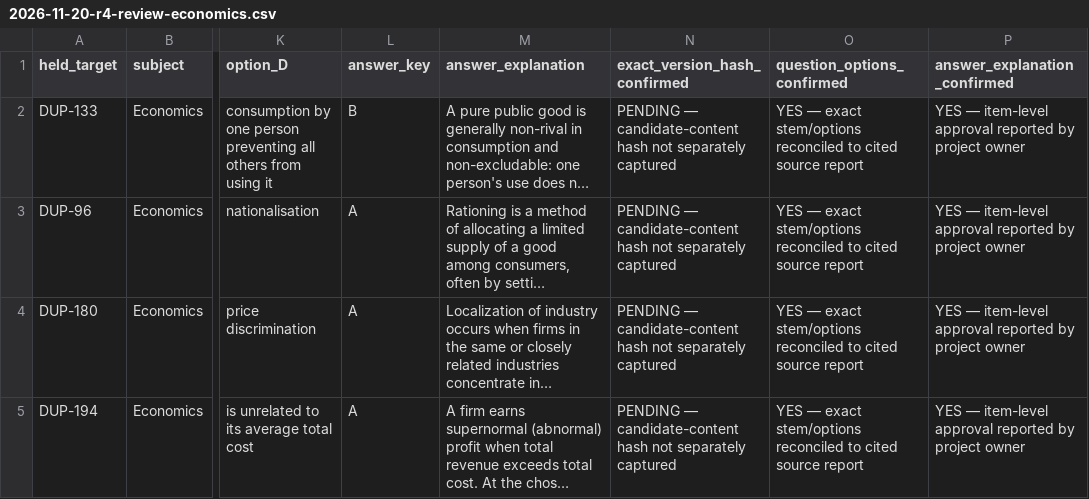
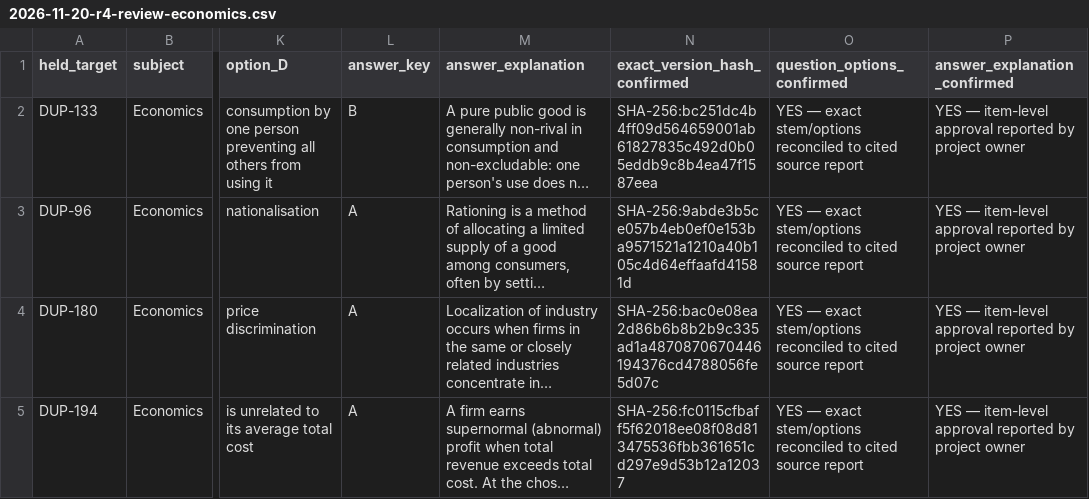
Before and after one commit to timmyjoe385-netizen/EDUKEN-CONSULT-, a CSV file: content/cbt/audits/2026-11-20-r4-review-economics.csv, drawn as a sheet; only a part is shown, gaps mark what is left out; long unchanged cells end in …; the diff names each change by its address in the sheet, - before the commit and + after, or states it on an @@ line.

Commit message:
Pin approved replacement candidate content with SHA-256

```diff
--- a/content/cbt/audits/2026-11-20-r4-review-economics.csv
+++ b/content/cbt/audits/2026-11-20-r4-review-economics.csv
-N2 (exact_version_hash_confirmed): PENDING — candidate-content hash not separately captured
+N2 (exact_version_hash_confirmed): SHA-256:bc251dc4b4ff09d564659001ab61827835c492d0b05eddb9c8b4ea47f1587eea
-N3 (exact_version_hash_confirmed): PENDING — candidate-content hash not separately captured
+N3 (exact_version_hash_confirmed): SHA-256:9abde3b5ce057b4eb0ef0e153ba9571521a1210a40b105c4d64effaafd41581d
-N4 (exact_version_hash_confirmed): PENDING — candidate-content hash not separately captured
+N4 (exact_version_hash_confirmed): SHA-256:bac0e08ea2d86b6b8b2b9c335ad1a4870870670446194376cd4788056fe5d07c
-N5 (exact_version_hash_confirmed): PENDING — candidate-content hash not separately captured
+N5 (exact_version_hash_confirmed): SHA-256:fc0115cfbaff5f62018ee08f08d813475536fbb361651cd297e9d53b12a12037
```
